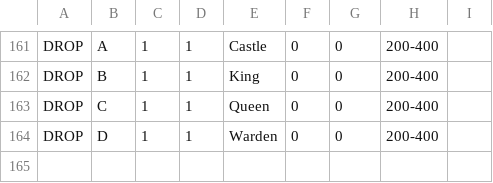
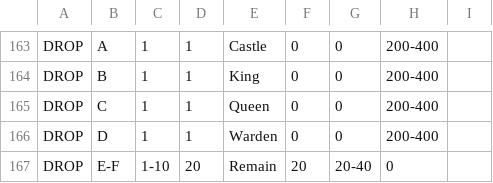
Before and after one commit to rulesss2/mod, a CSV file: CSV/Attack/Hybrid -Farm-.csv, drawn as a sheet; only a part is shown, gaps mark what is left out; the diff covers the shown part only.

```diff
--- a/CSV/Attack/Hybrid -Farm-.csv
+++ b/CSV/Attack/Hybrid -Farm-.csv
@@ -164 +166,2 @@ DROP  |C          |1          |1          |Queen      |0          |0          |2
 DROP  |D          |1          |1          |Warden     |0          |0          |200-400    |           |
+DROP  |E-F        |1-10       |20         |Remain     |20         |20-40      |0          |           |
```
Also changed, not shown: 6 added rows and 4 removed rows elsewhere in this file.
